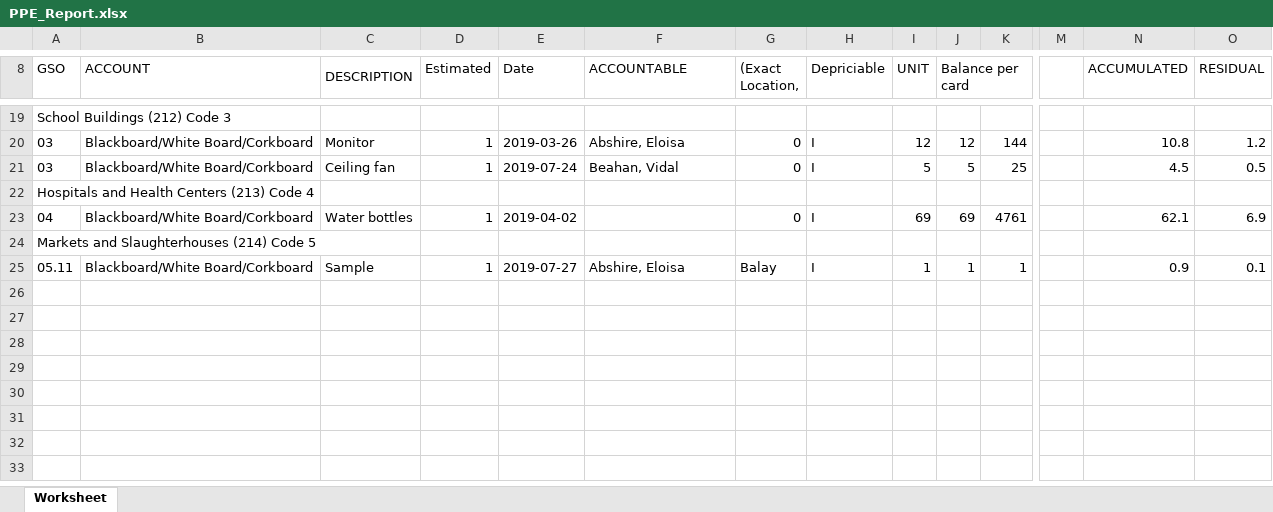
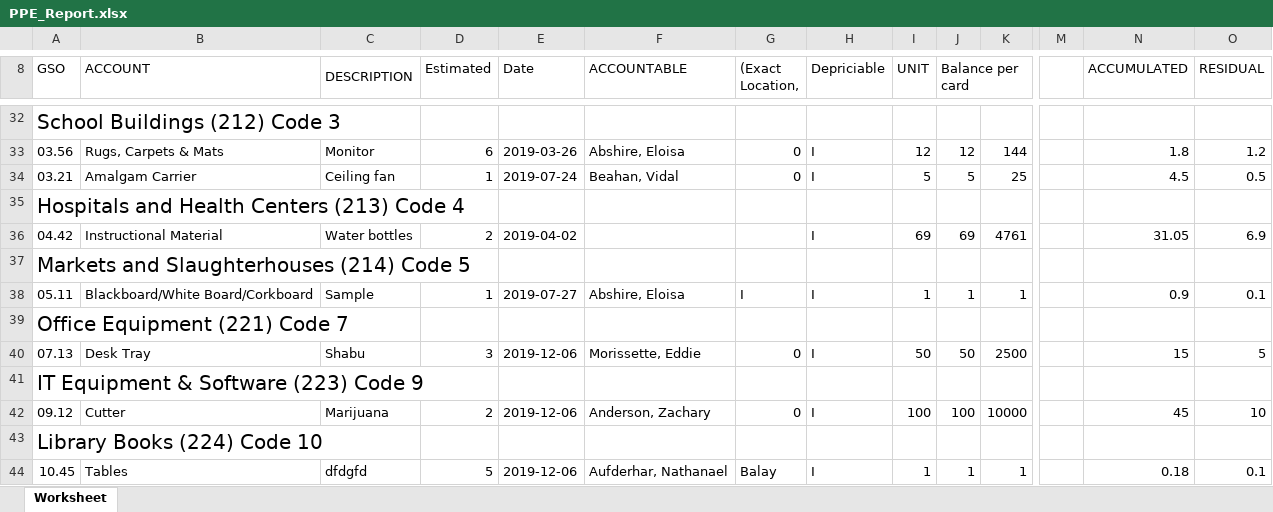
Before and after one commit to darryl-pelwigan/gso_olongapo, an Excel workbook: public/excel/PPE_Report.xlsx, sheet Worksheet, drawn as a sheet; only a part is shown, gaps mark what is left out; values as stored, in another font and other column widths than the file's, no borders; addresses are those after the commit; rows hold the shown columns only; the diff covers the shown part only; the diff names each change by its address in the sheet, - before the commit and + after, or states it on an @@ line.

```diff
--- a/public/excel/PPE_Report.xlsx (sheet Worksheet)
+++ b/public/excel/PPE_Report.xlsx (sheet Worksheet)
@@ A32 text size: larger @@
-A33 (GSO): 03
+A33 (GSO): 03.56
-B33 (ACCOUNT): Blackboard/White Board/Corkboard
+B33 (ACCOUNT): Rugs, Carpets & Mats
-D33 (Estimated): 1
+D33 (Estimated): 6
-N33 (ACCUMULATED): 10.8
+N33 (ACCUMULATED): 1.8
-A34 (GSO): 03
+A34 (GSO): 03.21
-B34 (ACCOUNT): Blackboard/White Board/Corkboard
+B34 (ACCOUNT): Amalgam Carrier
@@ A35 text size: larger @@
-A36 (GSO): 04
+A36 (GSO): 04.42
-B36 (ACCOUNT): Blackboard/White Board/Corkboard
+B36 (ACCOUNT): Instructional Material
-D36 (Estimated): 1
+D36 (Estimated): 2
-G36 ((Exact Location,): 0
+G36 ((Exact Location,): (empty)
-N36 (ACCUMULATED): 62.1
+N36 (ACCUMULATED): 31.05
@@ A37 text size: larger @@
-G38 ((Exact Location,): Balay
+G38 ((Exact Location,): I
+row 39: Office Equipment (221) Code 7
+row 40: 07.13 | Desk Tray | Shabu | 3 | 2019-12-06 | Morissette, Eddie | 0 | I | 50 | 50 | 2500 |  | 15 | 5
+row 41: IT Equipment & Software (223) Code 9
+row 42: 09.12 | Cutter | Marijuana | 2 | 2019-12-06 | Anderson, Zachary | 0 | I | 100 | 100 | 10000 |  | 45 | 10
+row 43: Library Books (224) Code 10
+row 44: 10.45 | Tables | dfdgfd | 5 | 2019-12-06 | Aufderhar, Nathanael | Balay | I | 1 | 1 | 1 |  | 0.18 | 0.1
```
Also changed, not shown: 15 added rows, 2 removed rows, 25 edited cells and cell formats elsewhere in this sheet, public/excel/PPEMNHTLYReport.xlsx, 16 other files.
